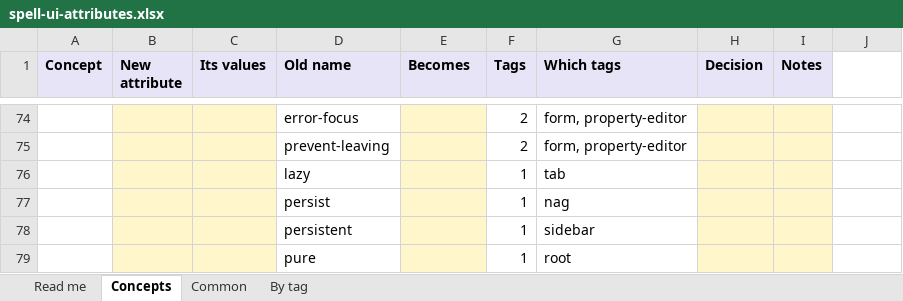
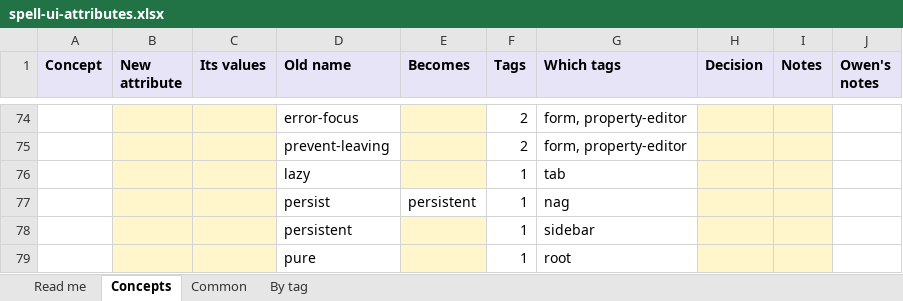
Before and after one commit to spell-app/spell-app.epics, an Excel workbook: epics/debut/spell-ui-attributes.xlsx, sheet Concepts, drawn as a sheet; only a part is shown, gaps mark what is left out; values as stored, in another font and other column widths than the file's, no borders; the diff covers the shown part only; the diff names each change by its address in the sheet, - before the commit and + after, or states it on an @@ line.

```diff
--- a/epics/debut/spell-ui-attributes.xlsx (sheet Concepts)
+++ b/epics/debut/spell-ui-attributes.xlsx (sheet Concepts)
-J1: (empty)
+J1: Owen's notes
-J1 fill: none
+J1 fill: #E8E4F8
-E77 (Becomes): (empty)
+E77 (Becomes): persistent
-E77 fill: #FFF6CC
+E77 fill: none
```
Also changed, not shown: 21 edited cells and cell formats elsewhere in this sheet.
